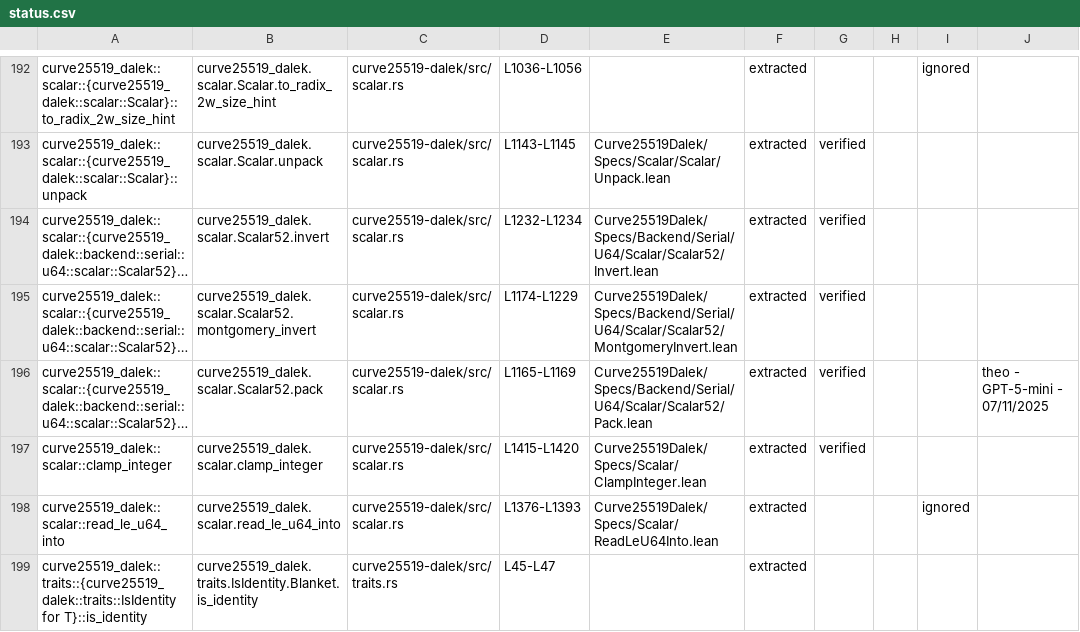
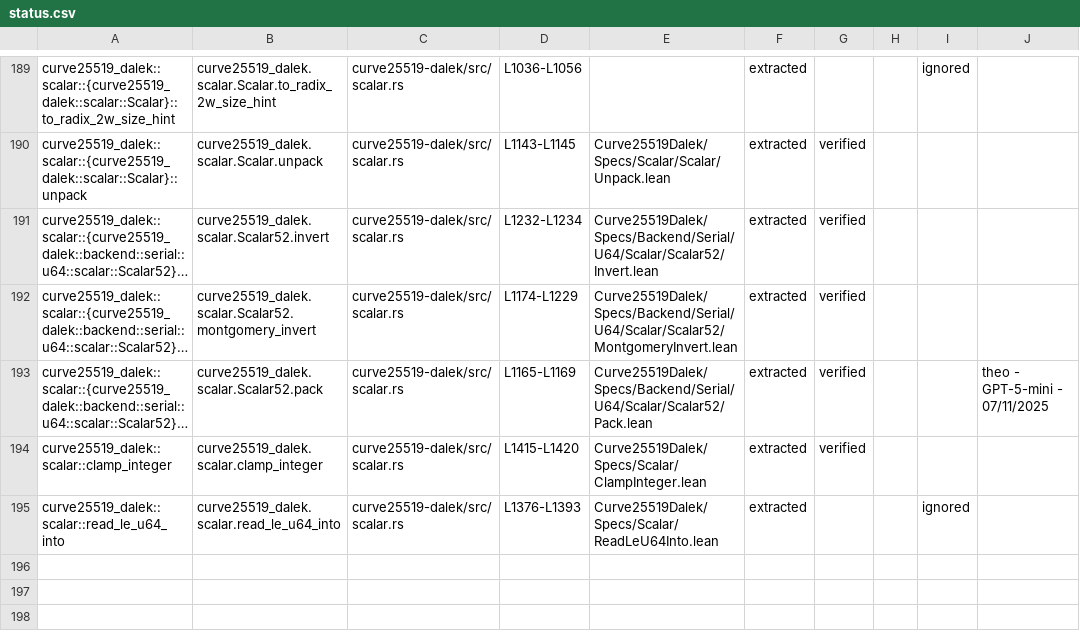
Before and after one commit to Beneficial-AI-Foundation/curve25519-dalek-lean-verify, a CSV file: status.csv, drawn as a sheet; only a part is shown, gaps mark what is left out; long unchanged cells end in …; the diff covers the shown part only; the diff names each change by its address in the sheet, - before the commit and + after, or states it on an @@ line.

```diff
--- a/status.csv
+++ b/status.csv
-row 199: curve25519_dalek::traits::{curve25519_dalek::traits::IsIdentity for T}::is_identity | curve25519_dalek.traits.IsIdentity.Blanket.is_identity | curve25519-dalek/src/traits.rs | L45-L47 |  | extracted
```
Also changed, not shown: 4 removed rows and 2 edited cells elsewhere in this file, 2 other files.
